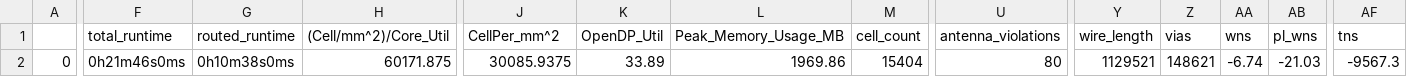
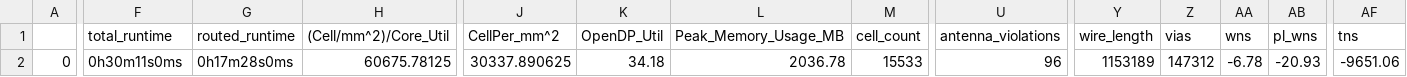
Before and after one commit to dineshannayya/riscduino_qcore, a CSV file: signoff/ycr_intf/final_summary_report.csv, drawn as a sheet; only a part is shown, gaps mark what is left out; the diff covers the shown part only; the diff names each change by its address in the sheet, - before the commit and + after, or states it on an @@ line.

```diff
--- a/signoff/ycr_intf/final_summary_report.csv
+++ b/signoff/ycr_intf/final_summary_report.csv
-F2 (total_runtime): 0h21m46s0ms
+F2 (total_runtime): 0h30m11s0ms
-G2 (routed_runtime): 0h10m38s0ms
+G2 (routed_runtime): 0h17m28s0ms
-H2 ((Cell/mm^2)/Core_Util): 60171.875
+H2 ((Cell/mm^2)/Core_Util): 60675.78125
-J2 (CellPer_mm^2): 30085.9375
+J2 (CellPer_mm^2): 30337.890625
-K2 (OpenDP_Util): 33.89
+K2 (OpenDP_Util): 34.18
-L2 (Peak_Memory_Usage_MB): 1969.86
+L2 (Peak_Memory_Usage_MB): 2036.78
-M2 (cell_count): 15404
+M2 (cell_count): 15533
-U2 (antenna_violations): 80
+U2 (antenna_violations): 96
-Y2 (wire_length): 1129521
+Y2 (wire_length): 1153189
-Z2 (vias): 148621
+Z2 (vias): 147312
-AA2 (wns): -6.74
+AA2 (wns): -6.78
-AB2 (pl_wns): -21.03
+AB2 (pl_wns): -20.93
-AF2 (tns): -9567.3
+AF2 (tns): -9651.06
```
Also changed, not shown: 18 edited cells elsewhere in this file, signoff/user_project_wrapper/final_summary_report.csv, signoff/ycr4_iconnect/final_summary_report.csv, 4 other files.
